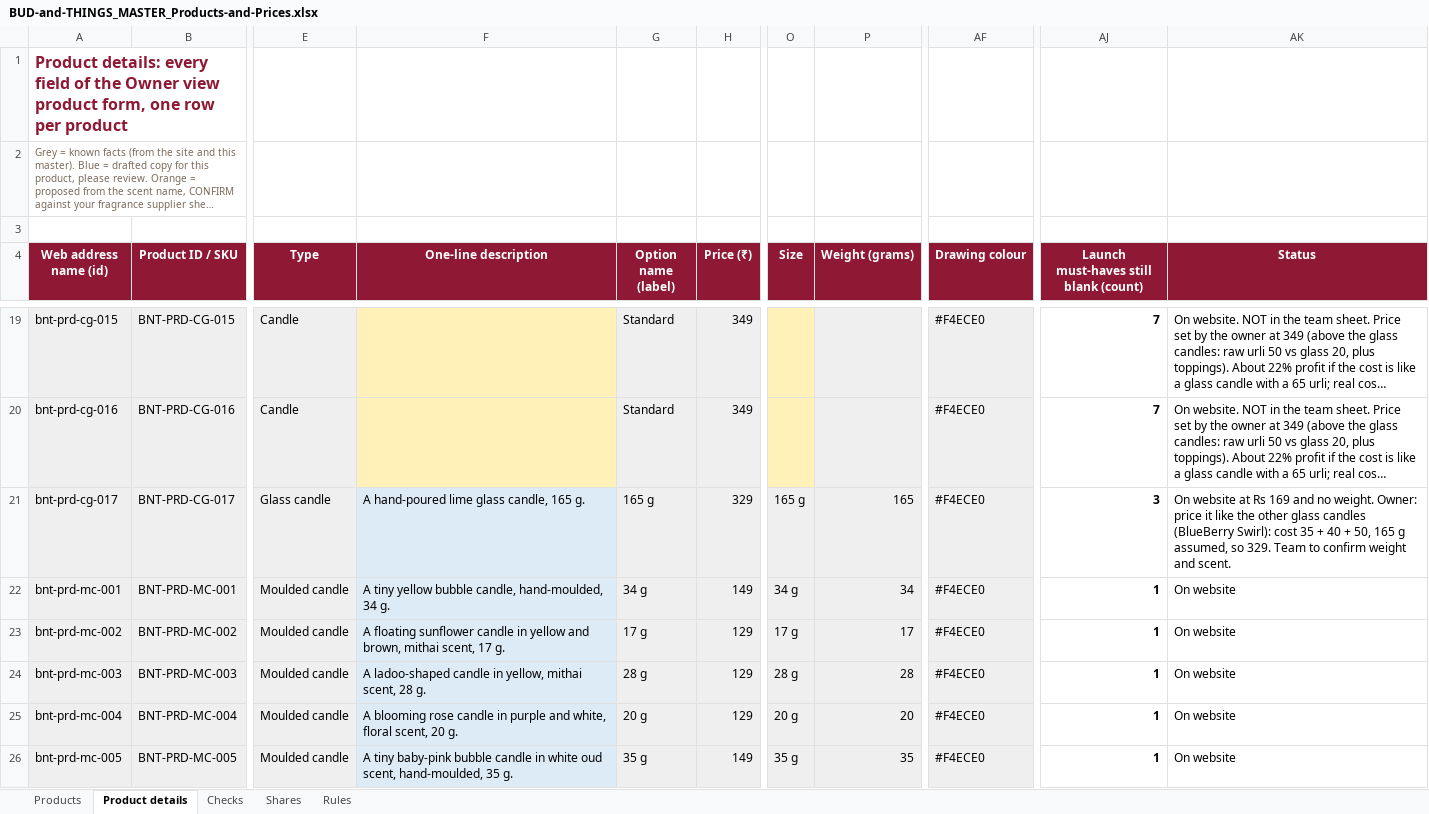
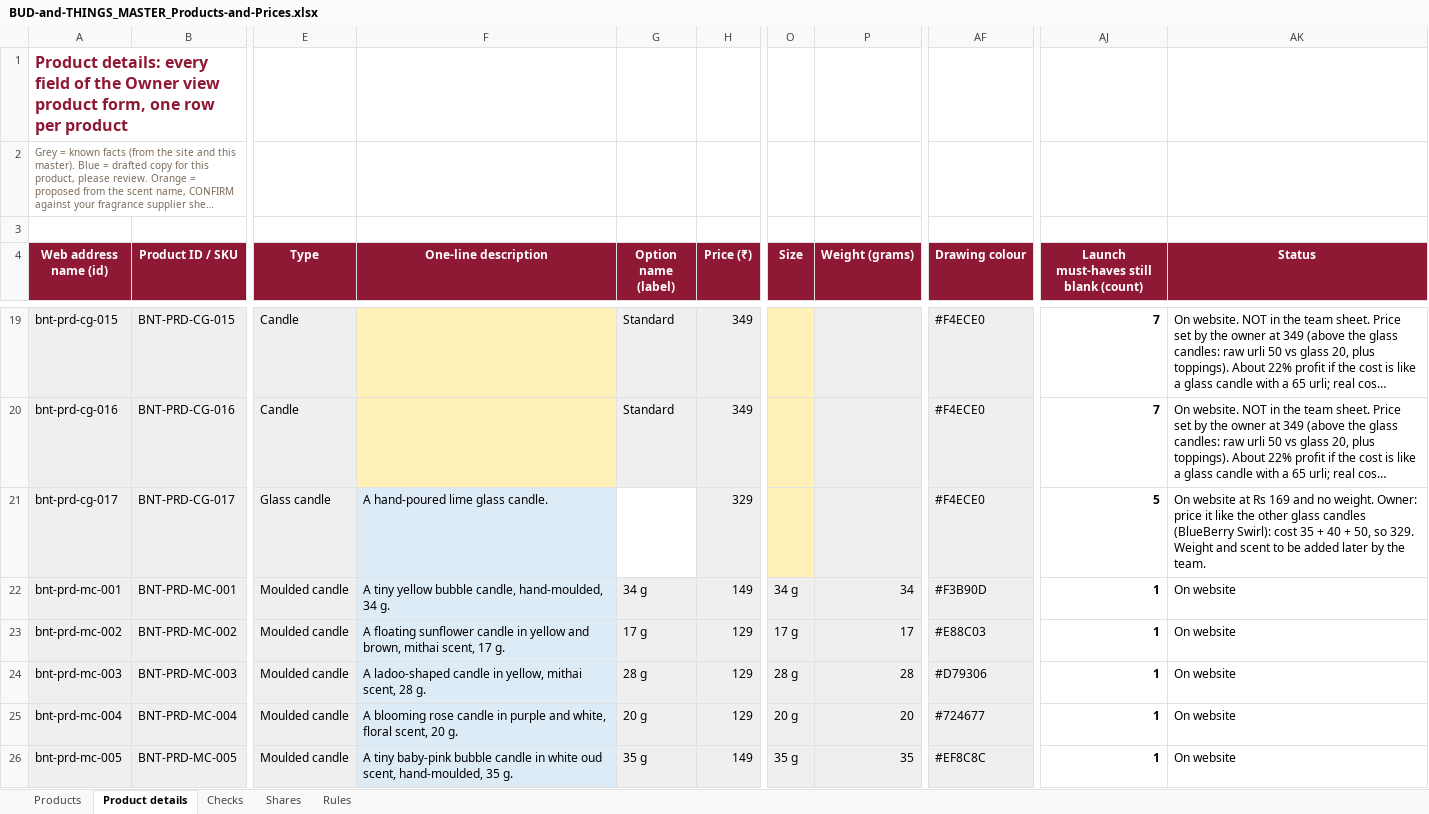
Before and after one commit to abhiyknp/Claude-Projects, an Excel workbook: bud-and-things/data/BUD-and-THINGS_MASTER_Products-and-Prices.xlsx, sheet Product details, drawn as a sheet; only a part is shown, gaps mark what is left out; long unchanged cells end in …; values as stored, in another font and other column widths than the file's, no borders; the diff covers the shown part only; the diff names each change by its address in the sheet, - before the commit and + after, or states it on an @@ line.

```diff
--- a/bud-and-things/data/BUD-and-THINGS_MASTER_Products-and-Prices.xlsx (sheet Product details)
+++ b/bud-and-things/data/BUD-and-THINGS_MASTER_Products-and-Prices.xlsx (sheet Product details)
-F21 (One-line description): A hand-poured lime glass candle, 165 g.
+F21 (One-line description): A hand-poured lime glass candle.
-G21 (Option name (label)): 165 g
+G21 (Option name (label)): (empty)
-G21 fill: #EFEFEF
+G21 fill: none
-O21 (Size): 165 g
+O21 (Size): (empty)
-O21 fill: #EFEFEF
+O21 fill: #FFF1B8
-P21 (Weight (grams)): 165
+P21 (Weight (grams)): (empty)
-AJ21: 3
+AJ21: 5
-AK21 (Status): …+ 50, 165 g assumed, so 329. Team to confirm weight and scent.
+AK21 (Status): …+ 50, so 329. Weight and scent to be added later by the team.
-AF22 (Drawing colour): #F4ECE0
+AF22 (Drawing colour): #F3B90D
-AF23 (Drawing colour): #F4ECE0
+AF23 (Drawing colour): #E88C03
-AF24 (Drawing colour): #F4ECE0
+AF24 (Drawing colour): #D79306
-AF25 (Drawing colour): #F4ECE0
+AF25 (Drawing colour): #724677
-AF26 (Drawing colour): #F4ECE0
+AF26 (Drawing colour): #EF8C8C
```
Also changed, not shown: 29 edited cells elsewhere in this sheet, sheet Products, sheet Rules, 2 other files.
